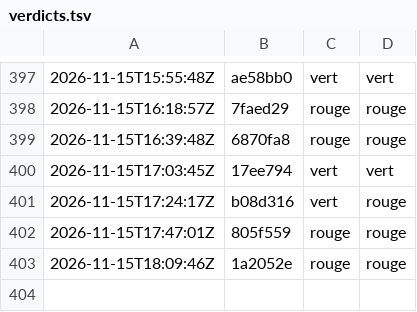
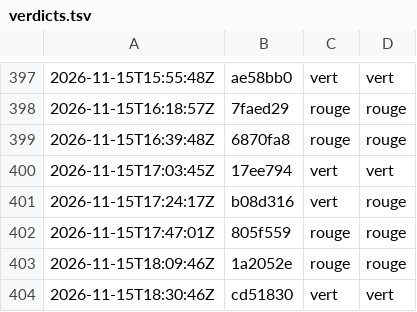
Before and after one commit to g-pliberal/retraitecomptenotionelle, a TSV file: .github/verdicts.tsv, drawn as a sheet; only a part is shown, gaps mark what is left out; the diff names each change by its address in the sheet, - before the commit and + after, or states it on an @@ line.

```diff
--- a/.github/verdicts.tsv
+++ b/.github/verdicts.tsv
+row 404: 2026-11-15T18:30:46Z | cd51830 | vert | vert
```
Also changed, not shown: .github/durees_suite.tsv, docs/chiffrage_plf.csv, 18 other files.
